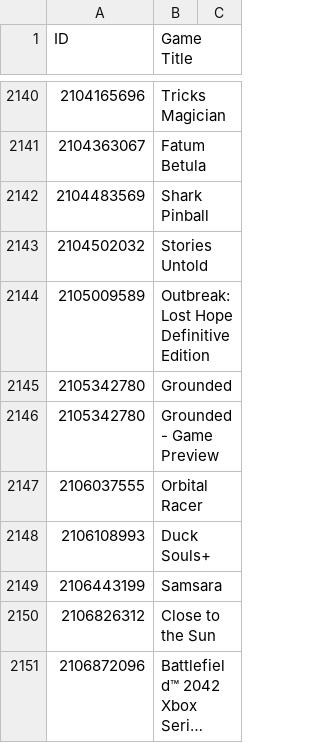
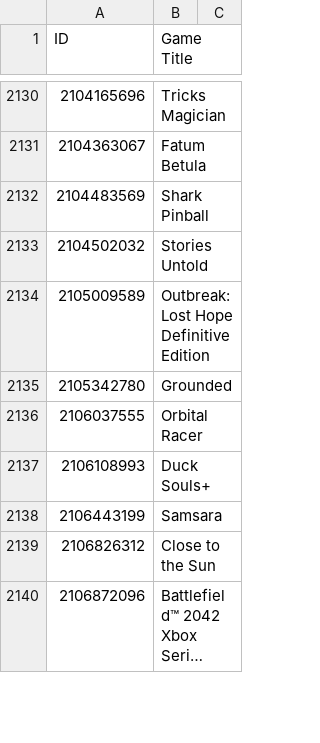
Before and after one commit to Smealm/Xbox-TitleIDs, a CSV file: IDs.csv, drawn as a sheet; only a part is shown, gaps mark what is left out; long unchanged cells end in …; the diff covers the shown part only; the diff names each change by its address in the sheet, - before the commit and + after, or states it on an @@ line.

Commit message:
Update IDs.csv
Removed Preview Titles

```diff
--- a/IDs.csv
+++ b/IDs.csv
-row 2146: 2105342780 | Grounded - Game Preview
```
Also changed, not shown: 10 removed rows elsewhere in this file.
